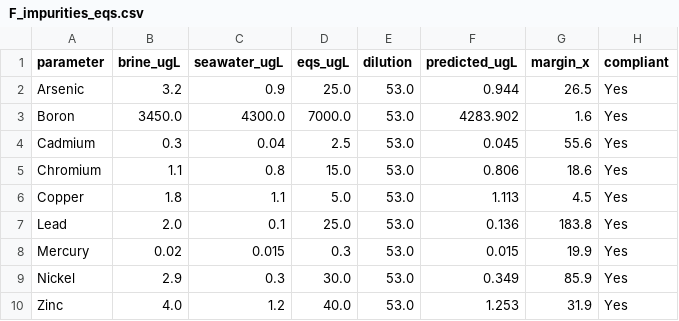
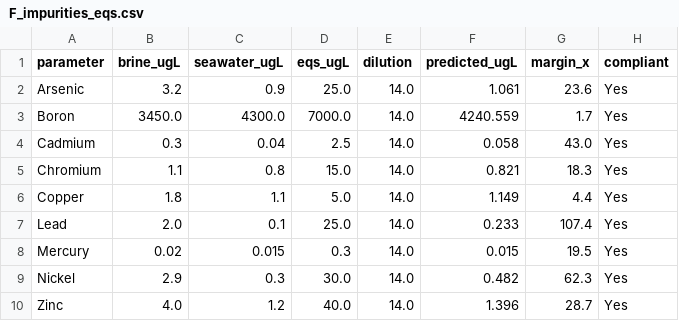
Before and after one commit to samuelakosaonyejekwe/brine-dispersion-analysis-sam, a CSV file: outputs/csv/F_impurities_eqs.csv, drawn as a sheet.

```diff
--- a/outputs/csv/F_impurities_eqs.csv
+++ b/outputs/csv/F_impurities_eqs.csv
@@ -1,10 +1,10 @@
 parameter,brine_ugL,seawater_ugL,eqs_ugL,dilution,predicted_ugL,margin_x,compliant
-Arsenic,3.2,0.9,25.0,53.0,0.944,26.5,Yes
-Boron,3450.0,4300.0,7000.0,53.0,4283.902,1.6,Yes
-Cadmium,0.3,0.04,2.5,53.0,0.045,55.6,Yes
-Chromium,1.1,0.8,15.0,53.0,0.806,18.6,Yes
-Copper,1.8,1.1,5.0,53.0,1.113,4.5,Yes
-Lead,2.0,0.1,25.0,53.0,0.136,183.8,Yes
-Mercury,0.02,0.015,0.3,53.0,0.015,19.9,Yes
-Nickel,2.9,0.3,30.0,53.0,0.349,85.9,Yes
-Zinc,4.0,1.2,40.0,53.0,1.253,31.9,Yes
+Arsenic,3.2,0.9,25.0,14.0,1.061,23.6,Yes
+Boron,3450.0,4300.0,7000.0,14.0,4240.559,1.7,Yes
+Cadmium,0.3,0.04,2.5,14.0,0.058,43.0,Yes
+Chromium,1.1,0.8,15.0,14.0,0.821,18.3,Yes
+Copper,1.8,1.1,5.0,14.0,1.149,4.4,Yes
+Lead,2.0,0.1,25.0,14.0,0.233,107.4,Yes
+Mercury,0.02,0.015,0.3,14.0,0.015,19.5,Yes
+Nickel,2.9,0.3,30.0,14.0,0.482,62.3,Yes
+Zinc,4.0,1.2,40.0,14.0,1.396,28.7,Yes
```
Also changed, not shown: outputs/csv/A_nearfield_initial_dilution.csv, outputs/csv/D_influence_area_diffusion.csv, 49 other files.
